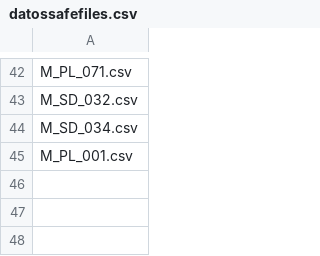
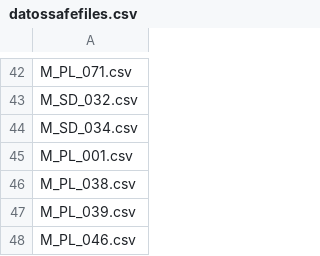
Before and after one commit to jgalgarra/bipartgraph, a CSV file: conf/datossafefiles.csv, drawn as a sheet; only a part is shown, gaps mark what is left out; the diff names each change by its address in the sheet, - before the commit and + after, or states it on an @@ line.

```diff
--- a/conf/datossafefiles.csv
+++ b/conf/datossafefiles.csv
+row 46: M_PL_038.csv
+row 47: M_PL_039.csv
+row 48: M_PL_046.csv
```
Also changed, not shown: conf/labelcolors.csv, 13 other files.
